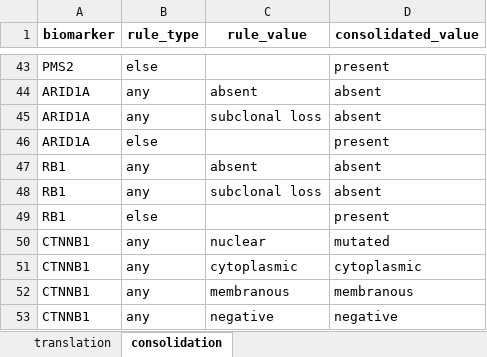
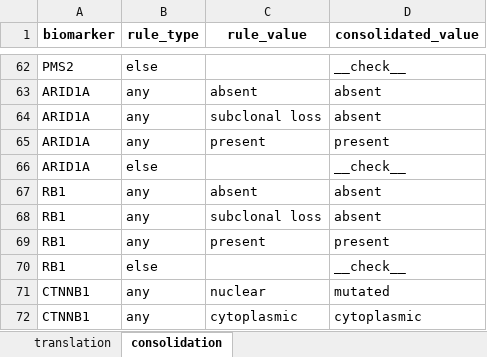
Before and after one commit to EDGEResearch-CA/TMAtools, an Excel workbook: inst/extdata/biomarker_rules_enoc.xlsx, sheet consolidation, drawn as a sheet; only a part is shown, gaps mark what is left out; the shorter side is filled out with more unchanged rows; values as stored, in another font and other column widths than the file's, no borders; addresses are those after the commit; the diff covers the shown part only; the diff names each change by its address in the sheet, - before the commit and + after, or states it on an @@ line.

Commit message:
Updated consolidation rules and error "check"

```diff
--- a/inst/extdata/biomarker_rules_enoc.xlsx (sheet consolidation)
+++ b/inst/extdata/biomarker_rules_enoc.xlsx (sheet consolidation)
-D62 (consolidated_value): present
+D62 (consolidated_value): __check__
+row 65: ARID1A | any | present | present
-D66 (consolidated_value): present
+D66 (consolidated_value): __check__
+row 69: RB1 | any | present | present
-D70 (consolidated_value): present
+D70 (consolidated_value): __check__
```
Also changed, not shown: 20 added rows, 1 removed row and 15 edited cells elsewhere in this sheet.
